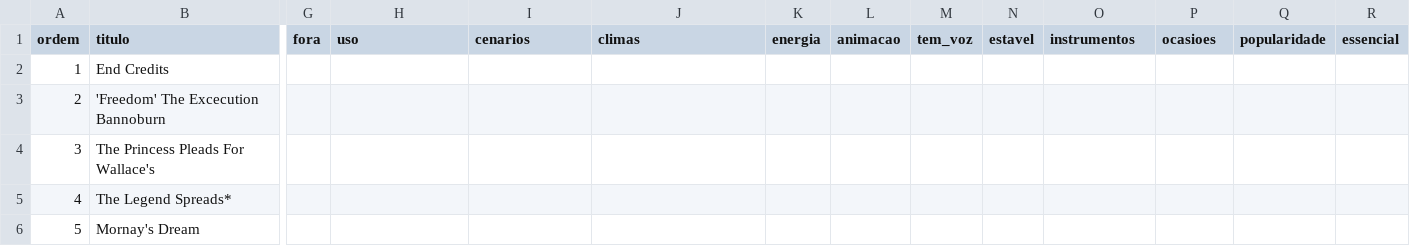
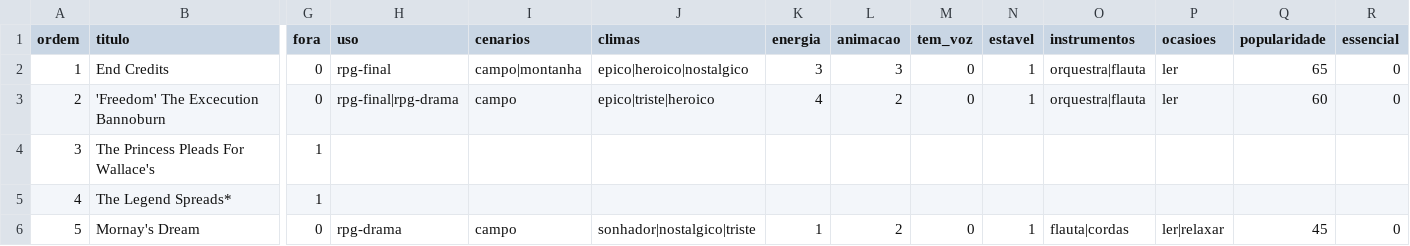
Before and after one commit to Marcelao98/Projeto-Frederico, a CSV file: acervo/catalogo/ost/faixas/coracao-valente.csv, drawn as a sheet; only a part is shown, gaps mark what is left out; the diff covers the shown part only; the diff names each change by its address in the sheet, - before the commit and + after, or states it on an @@ line.

```diff
--- a/acervo/catalogo/ost/faixas/coracao-valente.csv
+++ b/acervo/catalogo/ost/faixas/coracao-valente.csv
-G2:G3 (fora): (empty)
+G2:G3 (fora): 0
-H2 (uso): (empty)
+H2 (uso): rpg-final
-I2 (cenarios): (empty)
+I2 (cenarios): campo|montanha
-J2 (climas): (empty)
+J2 (climas): epico|heroico|nostalgico
-K2 (energia): (empty)
+K2 (energia): 3
-L2 (animacao): (empty)
+L2 (animacao): 3
-M2:M3 (tem_voz): (empty)
+M2:M3 (tem_voz): 0
-N2:N3 (estavel): (empty)
+N2:N3 (estavel): 1
-O2:O3 (instrumentos): (empty)
+O2:O3 (instrumentos): orquestra|flauta
-P2:P3 (ocasioes): (empty)
+P2:P3 (ocasioes): ler
-Q2 (popularidade): (empty)
+Q2 (popularidade): 65
-R2:R3 (essencial): (empty)
+R2:R3 (essencial): 0
-H3 (uso): (empty)
+H3 (uso): rpg-final|rpg-drama
-I3 (cenarios): (empty)
+I3 (cenarios): campo
-J3 (climas): (empty)
+J3 (climas): epico|triste|heroico
-K3 (energia): (empty)
+K3 (energia): 4
-L3 (animacao): (empty)
+L3 (animacao): 2
-Q3 (popularidade): (empty)
+Q3 (popularidade): 60
-G4:G5 (fora): (empty)
+G4:G5 (fora): 1
-G6 (fora): (empty)
+G6 (fora): 0
-H6 (uso): (empty)
+H6 (uso): rpg-drama
-I6 (cenarios): (empty)
+I6 (cenarios): campo
-J6 (climas): (empty)
+J6 (climas): sonhador|nostalgico|triste
-K6 (energia): (empty)
+K6 (energia): 1
-L6 (animacao): (empty)
+L6 (animacao): 2
-M6 (tem_voz): (empty)
+M6 (tem_voz): 0
-N6 (estavel): (empty)
+N6 (estavel): 1
-O6 (instrumentos): (empty)
+O6 (instrumentos): flauta|cordas
-P6 (ocasioes): (empty)
+P6 (ocasioes): ler|relaxar
-Q6 (popularidade): (empty)
+Q6 (popularidade): 45
-R6 (essencial): (empty)
+R6 (essencial): 0
```
Also changed, not shown: 122 edited cells elsewhere in this file, acervo/catalogo/musica_artista.csv, acervo/catalogo/musica_genero.csv, 9 other files.
